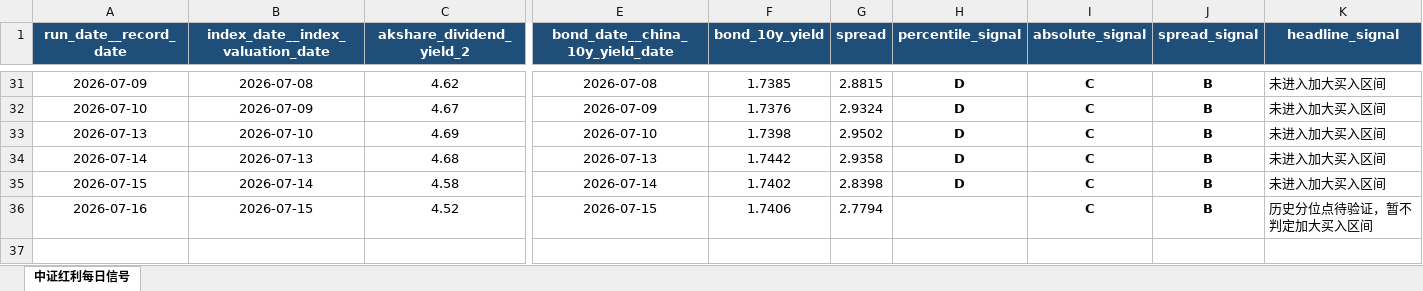
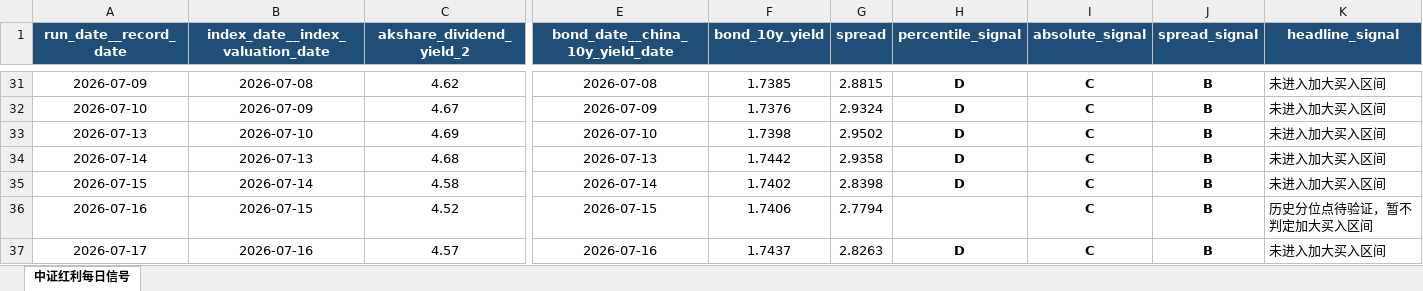
Before and after one commit to caojingwen1996/obsidian_kb, an Excel workbook: sources/automations/中证红利信号/中证红利每日信号.xlsx, sheet 中证红利每日信号, drawn as a sheet; only a part is shown, gaps mark what is left out; values as stored, in another font and other column widths than the file's, no borders; rows hold the shown columns only; the diff names each change by its address in the sheet, - before the commit and + after, or states it on an @@ line.

```diff
--- a/sources/automations/中证红利信号/中证红利每日信号.xlsx (sheet 中证红利每日信号)
+++ b/sources/automations/中证红利信号/中证红利每日信号.xlsx (sheet 中证红利每日信号)
+row 37: 2026-07-17 | 2026-07-16 | 4.57 | 2026-07-16 | 1.7437 | 2.8263 | D | C | B | 未进入加大买入区间
```
Also changed, not shown: 19 other files.
